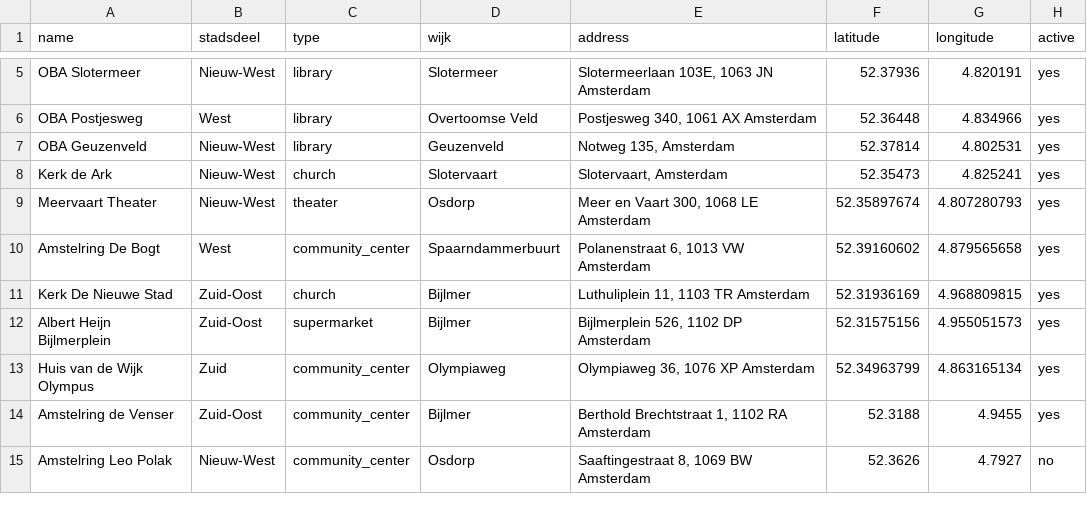
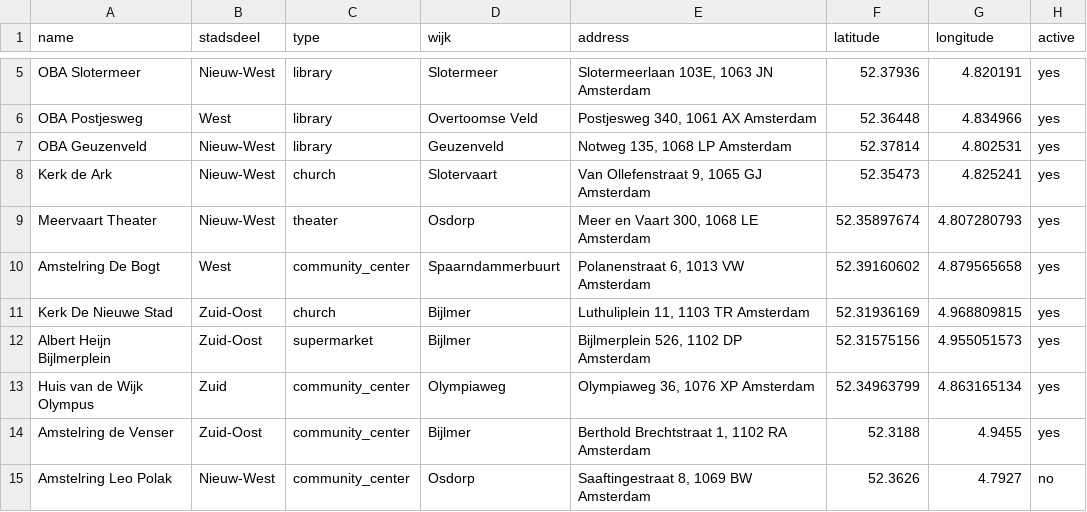
Before and after one commit to Koeltekaart/koeltekaart-amsterdam, a CSV file: data/locations.csv, drawn as a sheet; only a part is shown, gaps mark what is left out; the diff names each change by its address in the sheet, - before the commit and + after, or states it on an @@ line.

```diff
--- a/data/locations.csv
+++ b/data/locations.csv
-E7 (address): Notweg 135, Amsterdam
+E7 (address): Notweg 135, 1068 LP Amsterdam
-E8 (address): Slotervaart, Amsterdam
+E8 (address): Van Ollefenstraat 9, 1065 GJ Amsterdam
```
